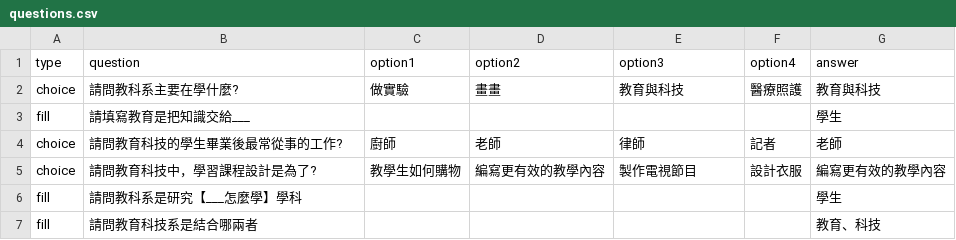
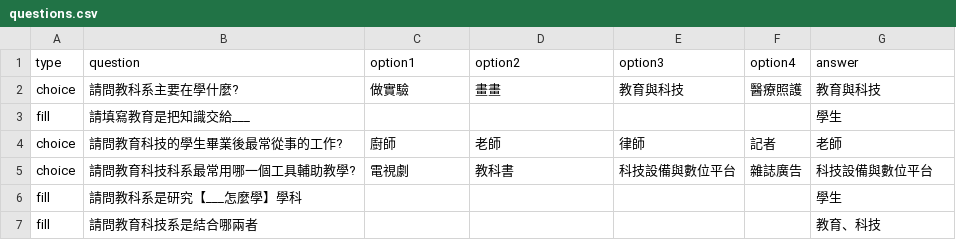
Before and after one commit to Renee0722/0321, a CSV file: questions.csv, drawn as a sheet.

Commit message:
Update questions.csv

```diff
--- a/questions.csv
+++ b/questions.csv
@@ -4,3 +4,3 @@ fill,請填寫教育是把知識交給___,,,,,學生
 choice,請問教育科技的學生畢業後最常從事的工作?,廚師,老師,律師,記者,老師
-choice,請問教育科技中，學習課程設計是為了?,教學生如何購物,編寫更有效的教學內容,製作電視節目,設計衣服,編寫更有效的教學內容
+choice,請問教育科技科系最常用哪一個工具輔助教學?,電視劇,教科書,科技設備與數位平台,雜誌廣告,科技設備與數位平台
 fill,請問教科系是研究【___怎麼學】學科,,,,,學生
```
